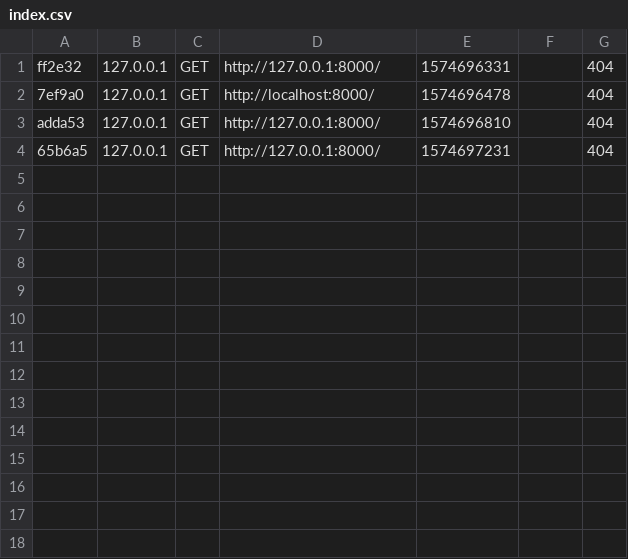
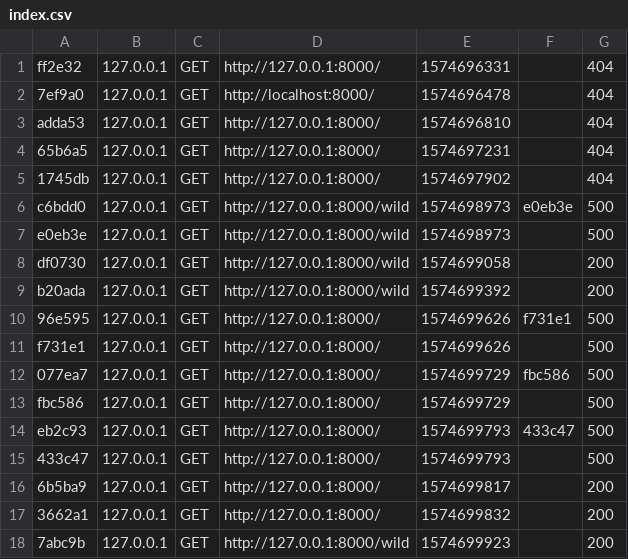
Before and after one commit to SophieJager/wild-series, a CSV file: var/cache/dev/profiler/index.csv, drawn as a sheet; the diff names each change by its address in the sheet, - before the commit and + after, or states it on an @@ line.

Commit message:
Ajout WildController & DefaultController + index & routes

```diff
--- a/var/cache/dev/profiler/index.csv
+++ b/var/cache/dev/profiler/index.csv
+row 5: 1745db | 127.0.0.1 | GET | http://127.0.0.1:8000/ | 1574697902 |  | 404
+row 6: c6bdd0 | 127.0.0.1 | GET | http://127.0.0.1:8000/wild | 1574698973 | e0eb3e | 500
+row 7: e0eb3e | 127.0.0.1 | GET | http://127.0.0.1:8000/wild | 1574698973 |  | 500
+row 8: df0730 | 127.0.0.1 | GET | http://127.0.0.1:8000/wild | 1574699058 |  | 200
+row 9: b20ada | 127.0.0.1 | GET | http://127.0.0.1:8000/wild | 1574699392 |  | 200
+row 10: 96e595 | 127.0.0.1 | GET | http://127.0.0.1:8000/ | 1574699626 | f731e1 | 500
+row 11: f731e1 | 127.0.0.1 | GET | http://127.0.0.1:8000/ | 1574699626 |  | 500
+row 12: 077ea7 | 127.0.0.1 | GET | http://127.0.0.1:8000/ | 1574699729 | fbc586 | 500
+row 13: fbc586 | 127.0.0.1 | GET | http://127.0.0.1:8000/ | 1574699729 |  | 500
+row 14: eb2c93 | 127.0.0.1 | GET | http://127.0.0.1:8000/ | 1574699793 | 433c47 | 500
+row 15: 433c47 | 127.0.0.1 | GET | http://127.0.0.1:8000/ | 1574699793 |  | 500
+row 16: 6b5ba9 | 127.0.0.1 | GET | http://127.0.0.1:8000/ | 1574699817 |  | 200
+row 17: 3662a1 | 127.0.0.1 | GET | http://127.0.0.1:8000/ | 1574699832 |  | 200
+row 18: 7abc9b | 127.0.0.1 | GET | http://127.0.0.1:8000/wild | 1574699923 |  | 200
```
Also changed, not shown: 48 other files.
